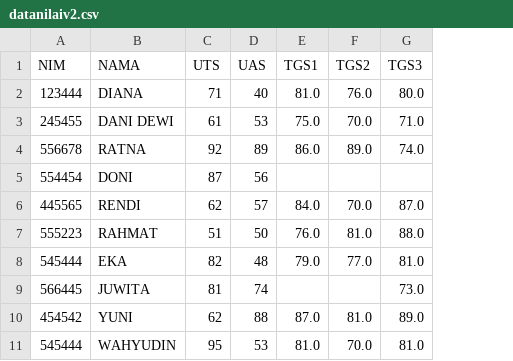
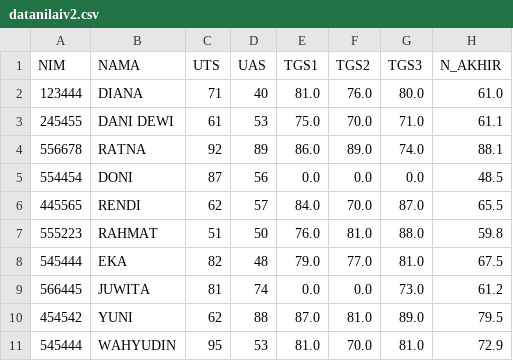
Before and after one commit to mnrahma/data1, a CSV file: output/datanilaiv2.csv, drawn as a sheet; the diff names each change by its address in the sheet, - before the commit and + after, or states it on an @@ line.

Commit message:
committing files

```diff
--- a/output/datanilaiv2.csv
+++ b/output/datanilaiv2.csv
+column H (N_AKHIR), rows 2-11: 61.0 | 61.1 | 88.1 | 48.5 | 65.5 | 59.8 | 67.5 | 61.2 | 79.5 | 72.9
-E5 (TGS1): (empty)
+E5 (TGS1): 0.0
-F5 (TGS2): (empty)
+F5 (TGS2): 0.0
-G5 (TGS3): (empty)
+G5 (TGS3): 0.0
-E9 (TGS1): (empty)
+E9 (TGS1): 0.0
-F9 (TGS2): (empty)
+F9 (TGS2): 0.0
```
